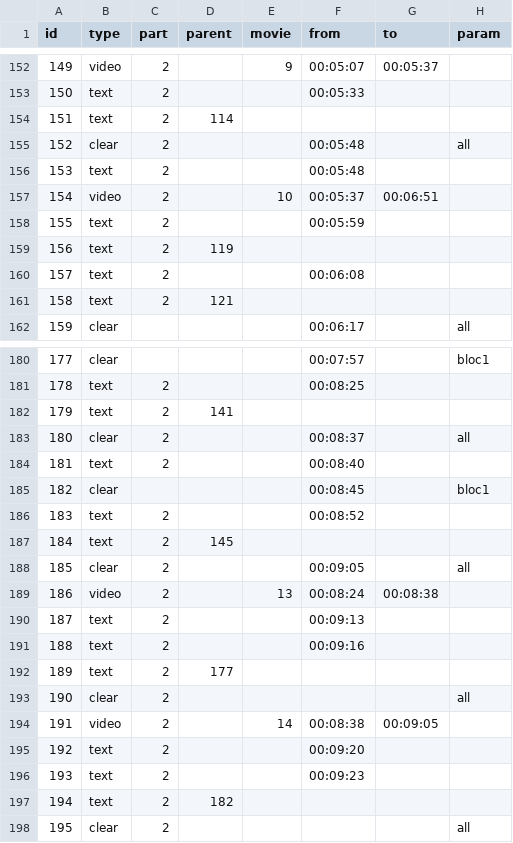
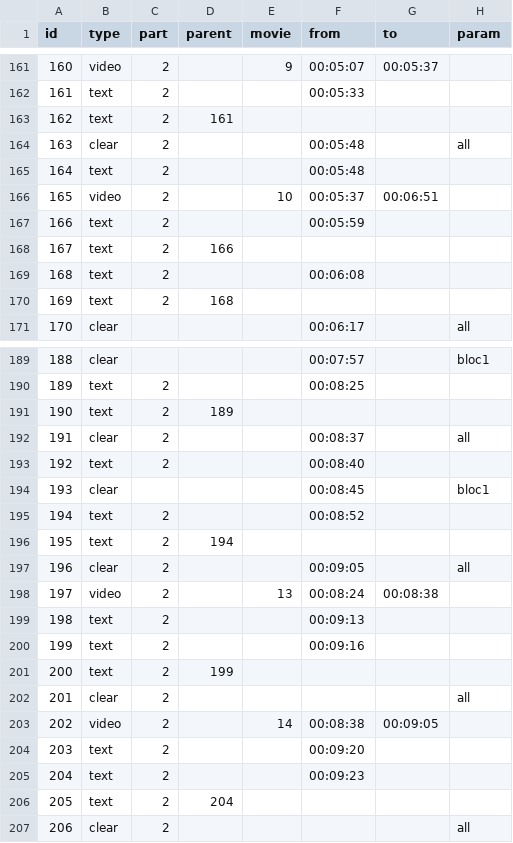
Before and after one commit to HEAR/LDF-A-Richer-Dust, a CSV file: public/assets/csv/conducteur-last.csv, drawn as a sheet; only a part is shown, gaps mark what is left out; addresses are those after the commit; the diff covers the shown part only; the diff names each change by its address in the sheet, - before the commit and + after, or states it on an @@ line.

```diff
--- a/public/assets/csv/conducteur-last.csv
+++ b/public/assets/csv/conducteur-last.csv
@@ column A (id) renumbered from row 49 down @@
-D163 (parent): 114
+D163 (parent): 161
-D168 (parent): 119
+D168 (parent): 166
-D170 (parent): 121
+D170 (parent): 168
-D191 (parent): 141
+D191 (parent): 189
-D196 (parent): 145
+D196 (parent): 194
-D201 (parent): 177
+D201 (parent): 199
-D206 (parent): 182
+D206 (parent): 204
```
Also changed, not shown: 9 added rows and 20 edited cells elsewhere in this file, 1 other file.
